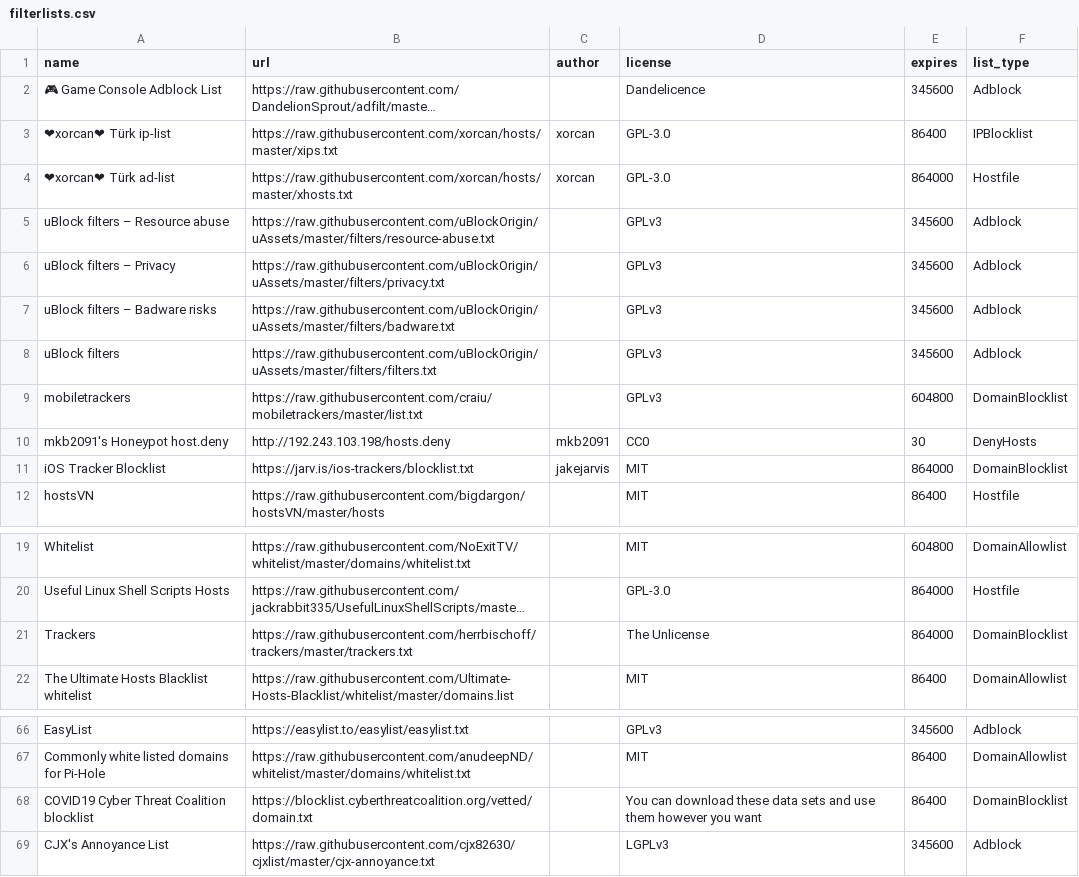
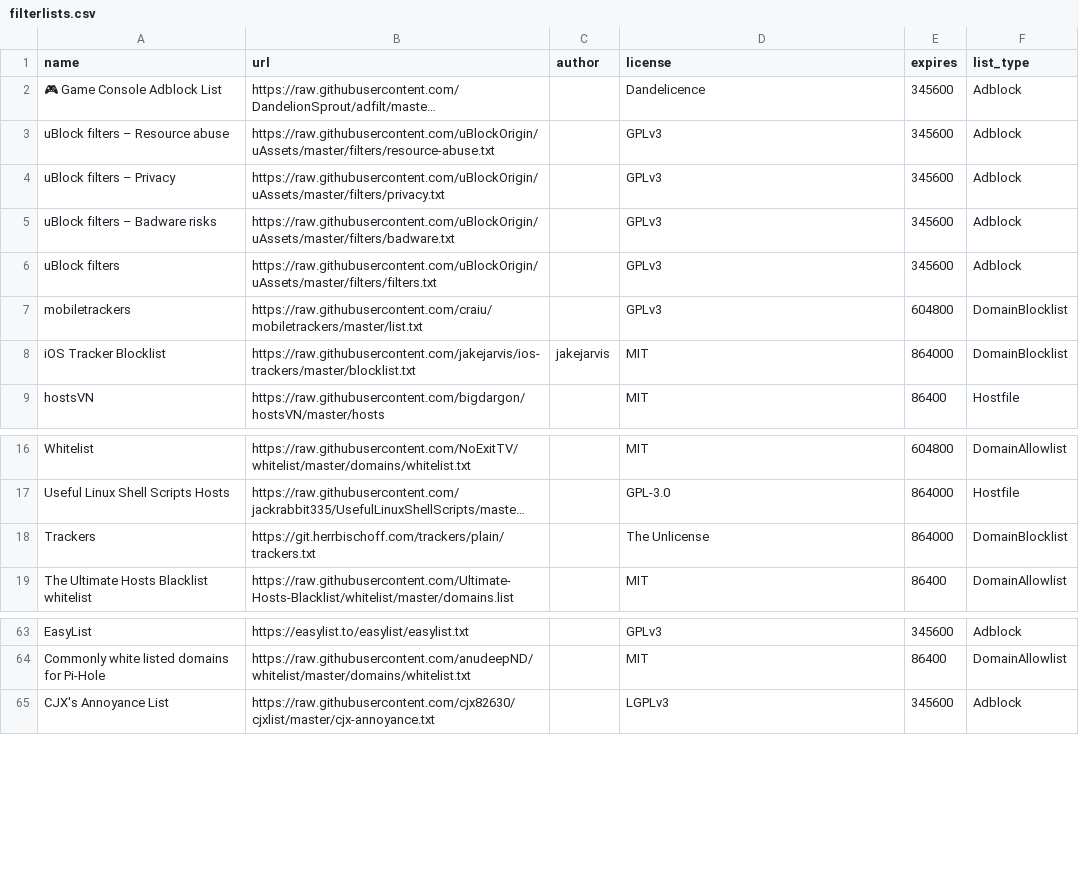
Before and after one commit to mkb2091/blockconvert, a CSV file: filterlists.csv, drawn as a sheet; only a part is shown, gaps mark what is left out; long unchanged cells end in …; removed rows and columns are numbered as before the commit, all else as after; the diff names each change by its address in the sheet, - before the commit and + after, or states it on an @@ line.

Commit message:
Removed and fixed some dead sources

```diff
--- a/filterlists.csv
+++ b/filterlists.csv
-row 3: ❤xorcan❤ Türk ip-list | https://raw.githubusercontent.com/xorcan/hosts/master/xips.txt | xorcan | GPL-3.0 | 86400 | IPBlocklist
-row 4: ❤xorcan❤ Türk ad-list | https://raw.githubusercontent.com/xorcan/hosts/master/xhosts.txt | xorcan | GPL-3.0 | 864000 | Hostfile
-row 10: mkb2091's Honeypot host.deny | http://192.243.103.198/hosts.deny | mkb2091 | CC0 | 30 | DenyHosts
-B8 (url): https://jarv.is/ios-trackers/blocklist.txt
+B8 (url): https://raw.githubusercontent.com/jakejarvis/ios-trackers/master/blocklist.txt
-B18 (url): https://raw.githubusercontent.com/herrbischoff/trackers/master/trackers.txt
+B18 (url): https://git.herrbischoff.com/trackers/plain/trackers.txt
-row 68: COVID19 Cyber Threat Coalition blocklist | https://blocklist.cyberthreatcoalition.org/vetted/domain.txt |  | You can download these data sets and use them however you want | 86400 | DomainBlocklist
```
